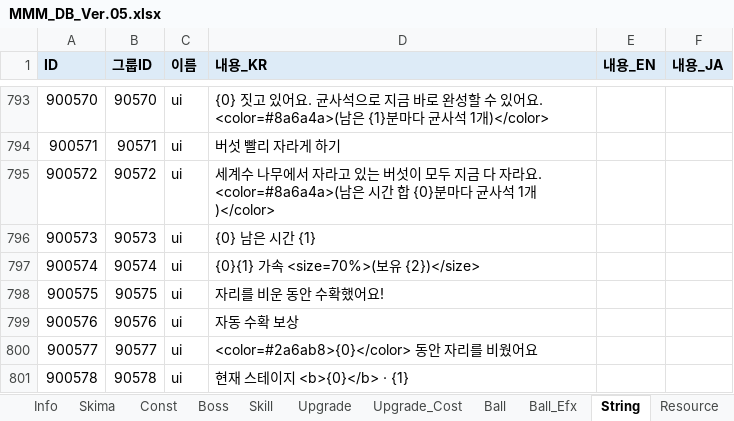
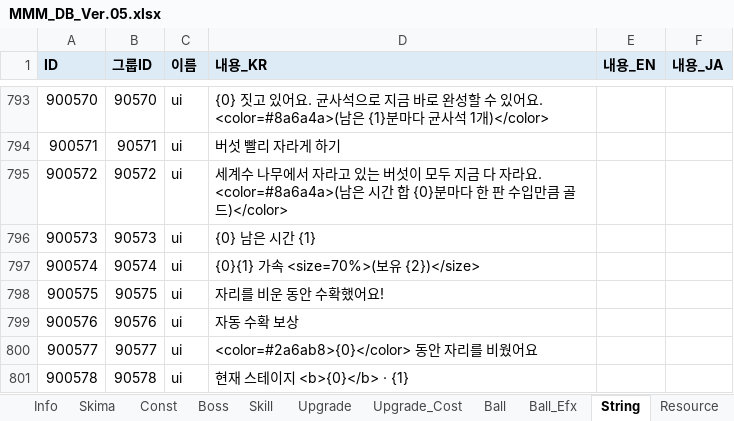
Before and after one commit to Edjeodhe/MoreMustMush, an Excel workbook: Assets/DB/MMM_DB_Ver.05.xlsx, sheet String, drawn as a sheet; only a part is shown, gaps mark what is left out; values as stored, in another font and other column widths than the file's, no borders; the diff covers the shown part only; the diff names each change by its address in the sheet, - before the commit and + after, or states it on an @@ line.

```diff
--- a/Assets/DB/MMM_DB_Ver.05.xlsx (sheet String)
+++ b/Assets/DB/MMM_DB_Ver.05.xlsx (sheet String)
-D795 (내용_KR): …분마다 균사석 1개)</color>
+D795 (내용_KR): …분마다 한 판 수입만큼 골드)</color>
```
Also changed, not shown: 24 added rows elsewhere in this sheet, 29 other files.
